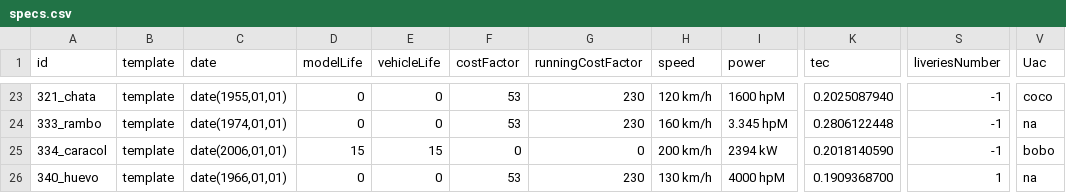
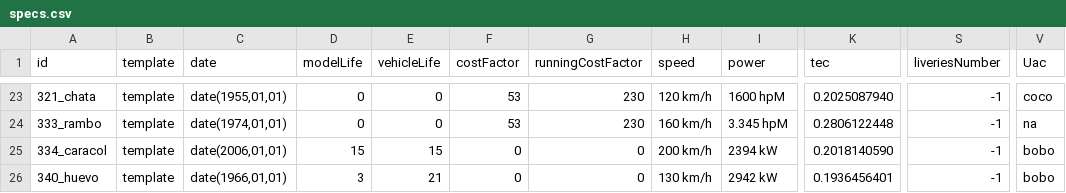
Before and after one commit to spainishset/spainset-engines, a CSV file: src/single/specs.csv, drawn as a sheet; only a part is shown, gaps mark what is left out; the diff names each change by its address in the sheet, - before the commit and + after, or states it on an @@ line.

```diff
--- a/src/single/specs.csv
+++ b/src/single/specs.csv
-D26 (modelLife): 0
+D26 (modelLife): 3
-E26 (vehicleLife): 0
+E26 (vehicleLife): 21
-F26 (costFactor): 53
+F26 (costFactor): 0
-G26 (runningCostFactor): 230
+G26 (runningCostFactor): 0
-I26 (power): 4000 hpM
+I26 (power): 2942 kW
-K26 (tec): 0.1909368700
+K26 (tec): 0.1936456401
-S26 (liveriesNumber): 1
+S26 (liveriesNumber): -1
-V26 (Uac): na
+V26 (Uac): bobo
```
Also changed, not shown: 6 other files.
